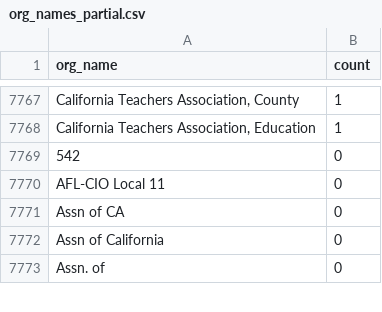
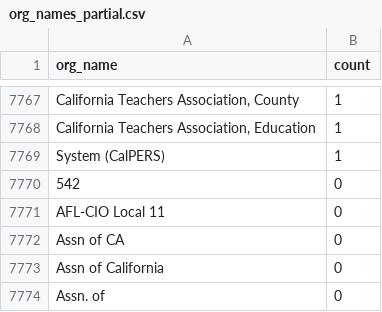
Before and after one commit to Nall-Group/california-groups-disambiguation, a CSV file: org_name_subsets_for_cleaning/org_names_partial.csv, drawn as a sheet; only a part is shown, gaps mark what is left out; the diff names each change by its address in the sheet, - before the commit and + after, or states it on an @@ line.

```diff
--- a/org_name_subsets_for_cleaning/org_names_partial.csv
+++ b/org_name_subsets_for_cleaning/org_names_partial.csv
+row 7769: System (CalPERS) | 1
```
Also changed, not shown: 3 other files.
